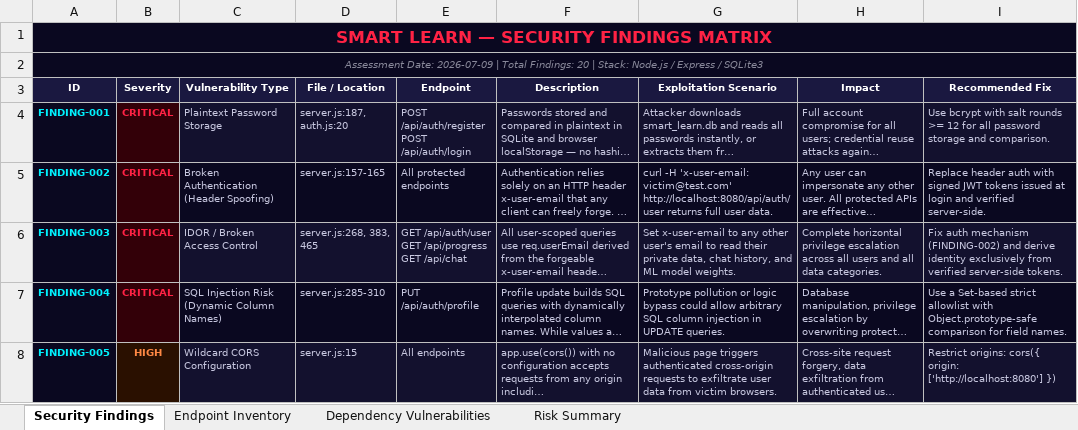
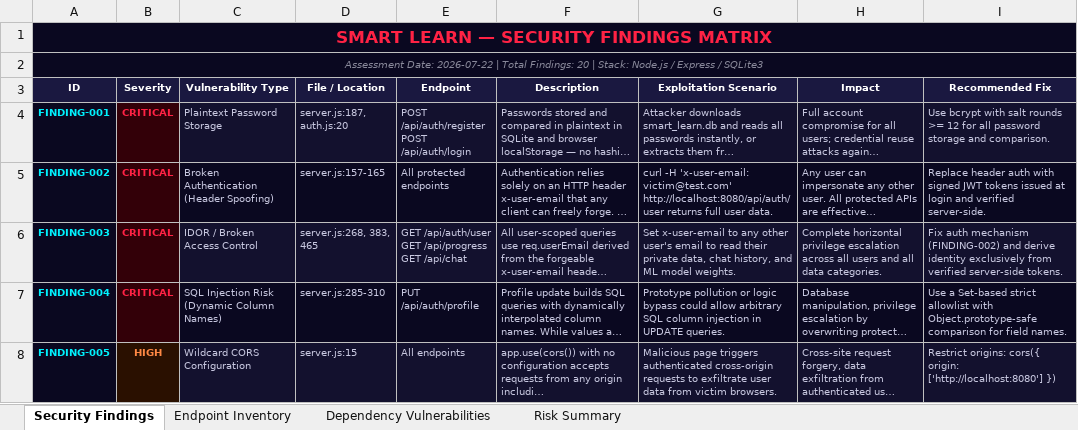
Before and after one commit to Kethann143/Smart-Learn, an Excel workbook: Vulnerability Test Results/findings.xlsx, sheet Security Findings, drawn as a sheet; only a part is shown; long unchanged cells end in …; values as stored, in another font and other column widths than the file's, no borders; the diff names each change by its address in the sheet, - before the commit and + after, or states it on an @@ line.

```diff
--- a/Vulnerability Test Results/findings.xlsx (sheet Security Findings)
+++ b/Vulnerability Test Results/findings.xlsx (sheet Security Findings)
-A2 (ID): Assessment Date: 2026-07-09 | Total…
+A2 (ID): Assessment Date: 2026-07-22 | Total…
```
Also changed, not shown: sheet Dependency Vulnerabilities, SmartLearn_LoadTest_Report.xlsx, appium-tests/Test Results/Excel/Automation_Test_Report.xlsx, 10 other files.
